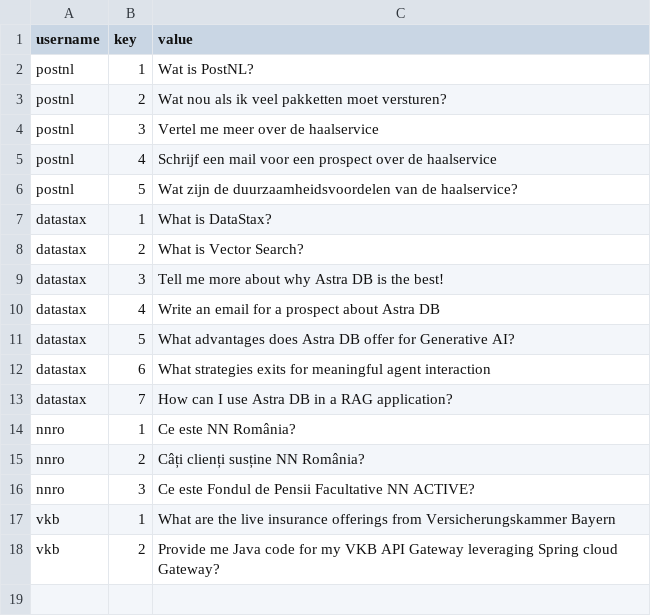
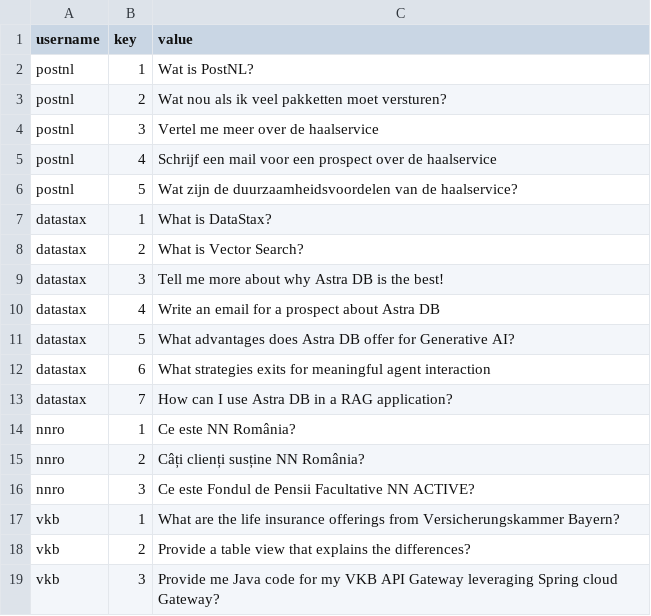
Before and after one commit to difli/customerdemo-ragstack-astradb, a CSV file: rails.csv, drawn as a sheet.

Commit message:
changed rails.csv

```diff
--- a/rails.csv
+++ b/rails.csv
@@ -16,3 +16,4 @@ nnro,2,"Câți clienți susține NN România?"
 nnro,3,"Ce este Fondul de Pensii Facultative NN ACTIVE?"
-vkb,1,"What are the live insurance offerings from Versicherungskammer Bayern "
-vkb,2,"Provide me Java code for my VKB API Gateway leveraging Spring cloud Gateway?"
+vkb,1,"What are the life insurance offerings from Versicherungskammer Bayern?"
+vkb,2,"Provide a table view that explains the differences?"
+vkb,3,"Provide me Java code for my VKB API Gateway leveraging Spring cloud Gateway?"
```
